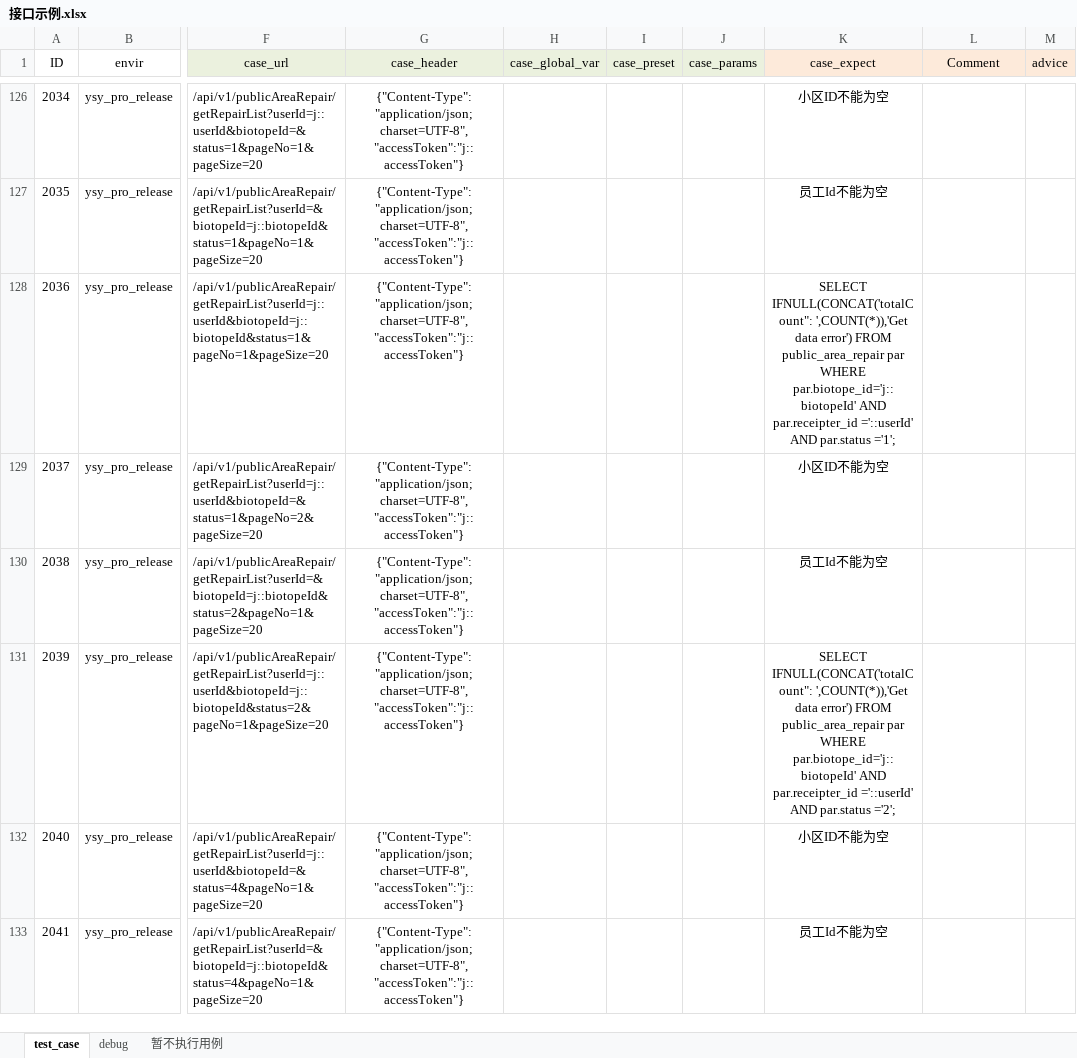
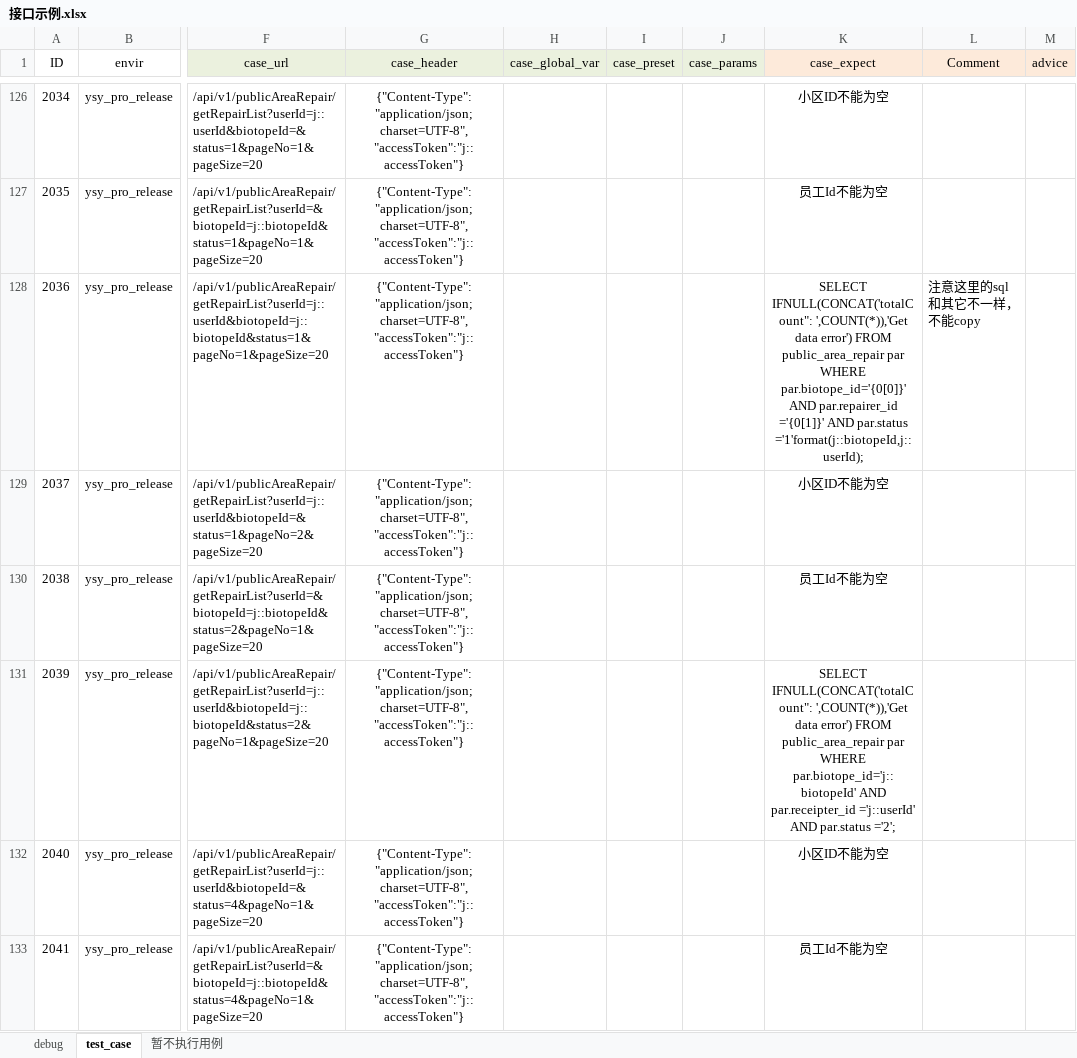
Before and after one commit to Alwinwenzhe/Api_automation, an Excel workbook: Conf/接口示例.xlsx, sheet test_case, drawn as a sheet; only a part is shown, gaps mark what is left out; values as stored, in another font and other column widths than the file's, no borders; the diff covers the shown part only; the diff names each change by its address in the sheet, - before the commit and + after, or states it on an @@ line.

```diff
--- a/Conf/接口示例.xlsx (sheet test_case)
+++ b/Conf/接口示例.xlsx (sheet test_case)
@@ sheet tab order changed: debug | test_case | 暂不执行用例 @@
-K128 (case_expect): …par WHERE par.biotope_id='j::biotopeId' AND par.receipter_id ='::userId' AND par.status ='1';
+K128 (case_expect): …par WHERE par.biotope_id='{0[0]}' AND par.repairer_id ='{0[1]}' AND par.status ='1'format(j::biotopeId,j::userId);
-L128 (Comment): (empty)
+L128 (Comment): 注意这里的sql和其它不一样，不能copy
-K131 (case_expect): …AND par.receipter_id ='::userId' AND par.status…
+K131 (case_expect): …AND par.receipter_id ='j::userId' AND par.status…
```
Also changed, not shown: 4 added rows and 5 edited cells elsewhere in this sheet, sheet debug, 一生约APP接口自动化实现统计.xlsx, 6 other files.
